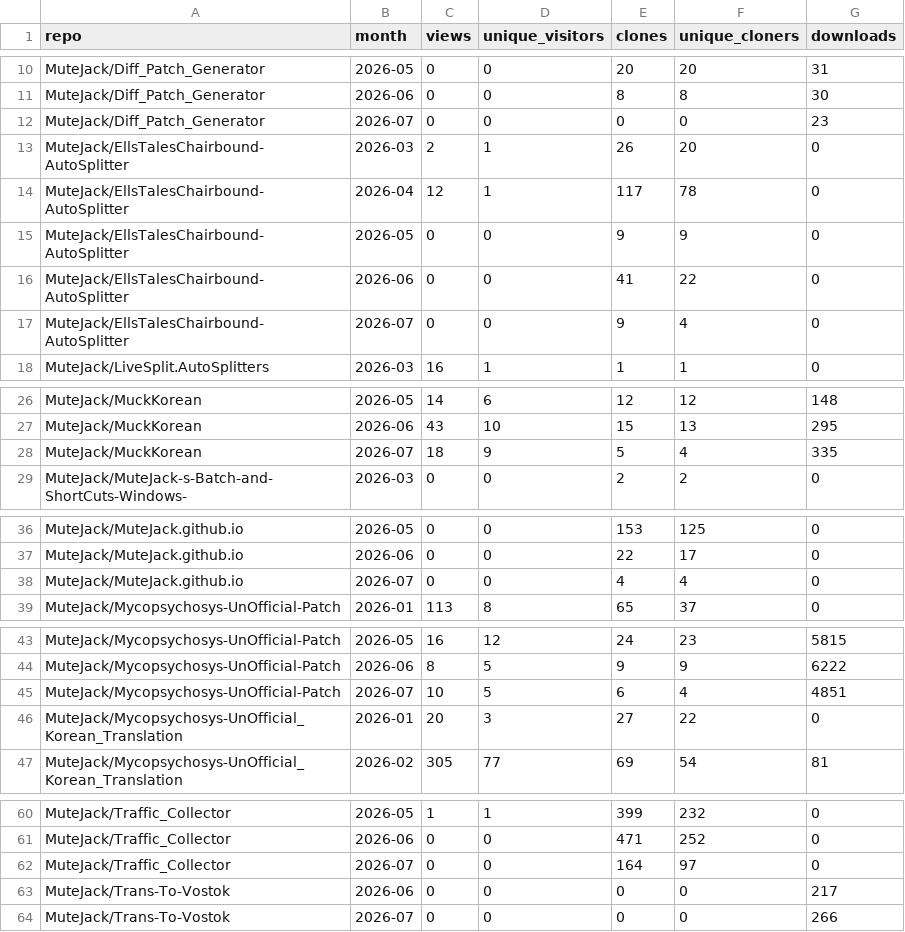
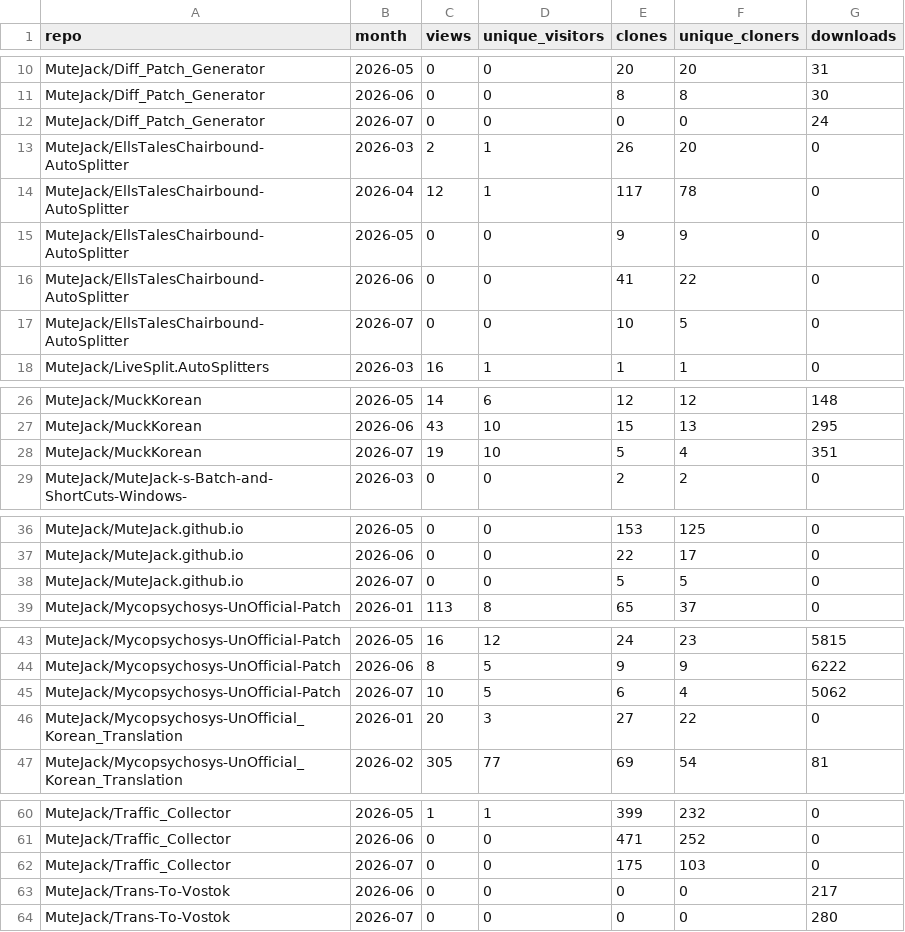
Before and after one commit to MuteJack/Traffic_Collector, a CSV file: stats/monthly.csv, drawn as a sheet; only a part is shown, gaps mark what is left out; the diff covers the shown part only.

```diff
--- a/stats/monthly.csv
+++ b/stats/monthly.csv
@@ -11,3 +11,3 @@ MuteJack/Diff_Patch_Generator,2026-05,0,0,20,20,31
 MuteJack/Diff_Patch_Generator,2026-06,0,0,8,8,30
-MuteJack/Diff_Patch_Generator,2026-07,0,0,0,0,23
+MuteJack/Diff_Patch_Generator,2026-07,0,0,0,0,24
 MuteJack/EllsTalesChairbound-AutoSplitter,2026-03,2,1,26,20,0
@@ -16,3 +16,3 @@ MuteJack/EllsTalesChairbound-AutoSplitter,2026-05,0,0,9,9,0
 MuteJack/EllsTalesChairbound-AutoSplitter,2026-06,0,0,41,22,0
-MuteJack/EllsTalesChairbound-AutoSplitter,2026-07,0,0,9,4,0
+MuteJack/EllsTalesChairbound-AutoSplitter,2026-07,0,0,10,5,0
 MuteJack/LiveSplit.AutoSplitters,2026-03,16,1,1,1,0
@@ -27,3 +27,3 @@ MuteJack/MuckKorean,2026-05,14,6,12,12,148
 MuteJack/MuckKorean,2026-06,43,10,15,13,295
-MuteJack/MuckKorean,2026-07,18,9,5,4,335
+MuteJack/MuckKorean,2026-07,19,10,5,4,351
 MuteJack/MuteJack-s-Batch-and-ShortCuts-Windows-,2026-03,0,0,2,2,0
@@ -37,3 +37,3 @@ MuteJack/MuteJack.github.io,2026-05,0,0,153,125,0
 MuteJack/MuteJack.github.io,2026-06,0,0,22,17,0
-MuteJack/MuteJack.github.io,2026-07,0,0,4,4,0
+MuteJack/MuteJack.github.io,2026-07,0,0,5,5,0
 MuteJack/Mycopsychosys-UnOfficial-Patch,2026-01,113,8,65,37,0
@@ -44,3 +44,3 @@ MuteJack/Mycopsychosys-UnOfficial-Patch,2026-05,16,12,24,23,5815
 MuteJack/Mycopsychosys-UnOfficial-Patch,2026-06,8,5,9,9,6222
-MuteJack/Mycopsychosys-UnOfficial-Patch,2026-07,10,5,6,4,4851
+MuteJack/Mycopsychosys-UnOfficial-Patch,2026-07,10,5,6,4,5062
 MuteJack/Mycopsychosys-UnOfficial_Korean_Translation,2026-01,20,3,27,22,0
@@ -61,4 +61,4 @@ MuteJack/Traffic_Collector,2026-05,1,1,399,232,0
 MuteJack/Traffic_Collector,2026-06,0,0,471,252,0
-MuteJack/Traffic_Collector,2026-07,0,0,164,97,0
+MuteJack/Traffic_Collector,2026-07,0,0,175,103,0
 MuteJack/Trans-To-Vostok,2026-06,0,0,0,0,217
-MuteJack/Trans-To-Vostok,2026-07,0,0,0,0,266
+MuteJack/Trans-To-Vostok,2026-07,0,0,0,0,280
```
Also changed, not shown: 1 edited cell elsewhere in this file, stats/releases_daily.csv, stats/traffic_clones.csv, 5 other files.
